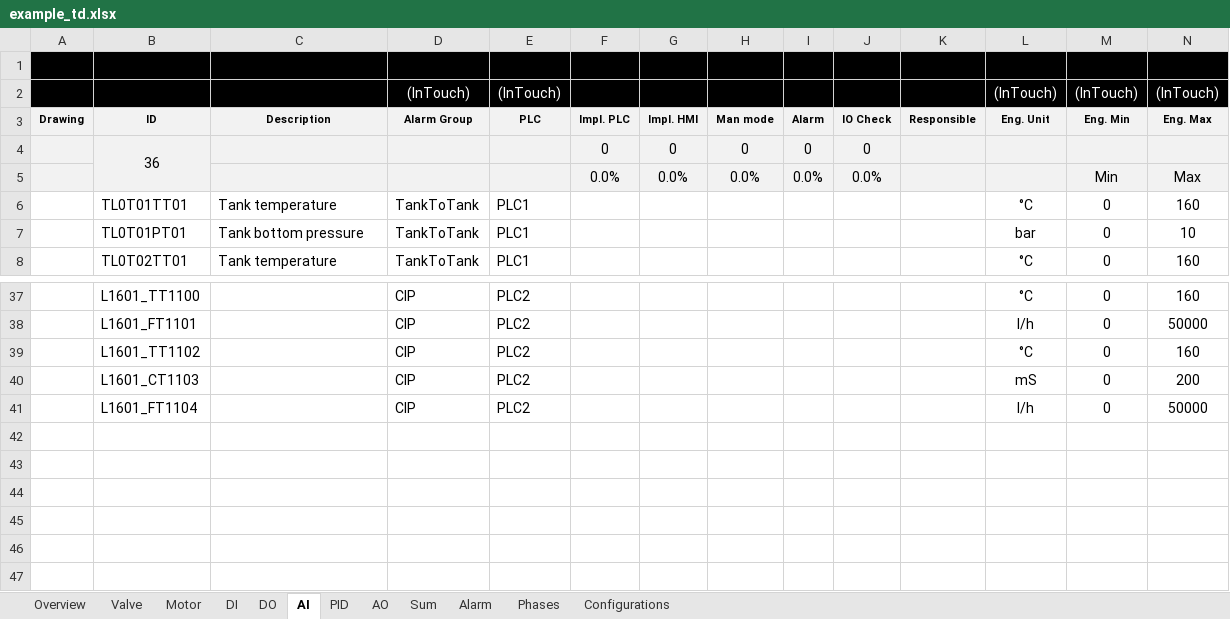
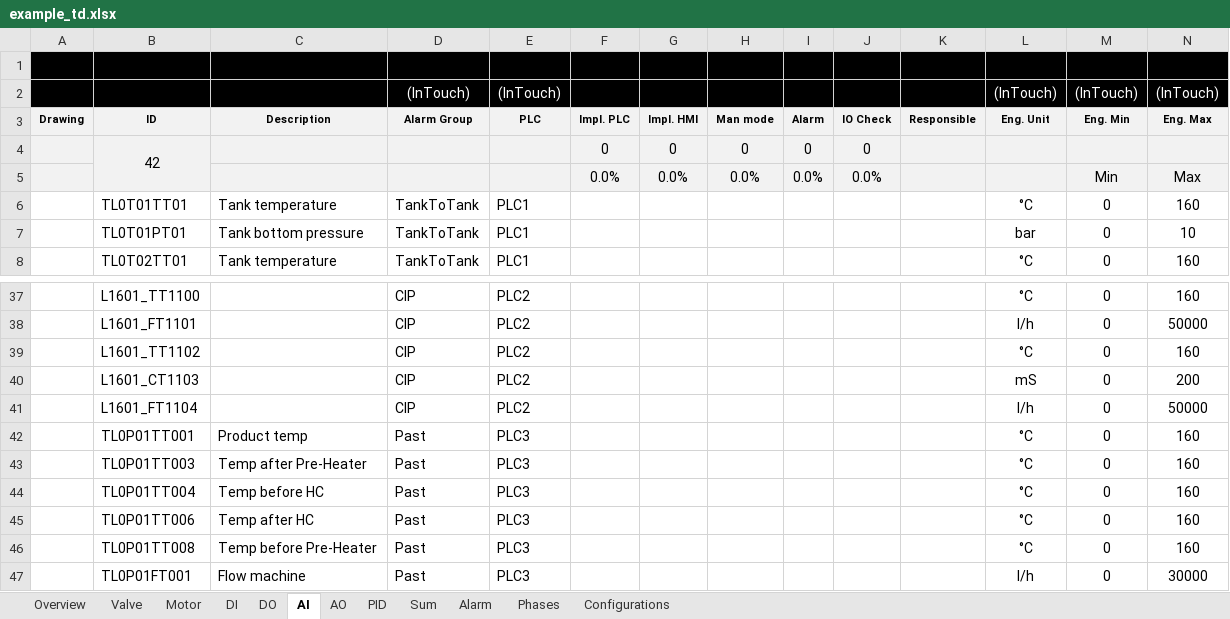
Before and after one commit to eddieKarlsson/automation-boilerplate, an Excel workbook: example_td.xlsx, sheet AI, drawn as a sheet; only a part is shown, gaps mark what is left out; values as stored, in another font and other column widths than the file's, no borders; charts and pictures and conditional formats not drawn; the diff names each change by its address in the sheet, - before the commit and + after, or states it on an @@ line.

```diff
--- a/example_td.xlsx (sheet AI)
+++ b/example_td.xlsx (sheet AI)
@@ sheet tab order changed: Overview | Valve | Motor | DI | DO | AI | AO | PID | Sum | Alarm | Phases | Configurations @@
-B4: 36
+B4: 42
+row 42:  | TL0P01TT001 | Product temp | Past | PLC3 |  |  |  |  |  |  | °C | 0 | 160
+row 43:  | TL0P01TT003 | Temp after Pre-Heater | Past | PLC3 |  |  |  |  |  |  | °C | 0 | 160
+row 44:  | TL0P01TT004 | Temp before HC | Past | PLC3 |  |  |  |  |  |  | °C | 0 | 160
+row 45:  | TL0P01TT006 | Temp after HC | Past | PLC3 |  |  |  |  |  |  | °C | 0 | 160
+row 46:  | TL0P01TT008 | Temp before Pre-Heater | Past | PLC3 |  |  |  |  |  |  | °C | 0 | 160
+row 47:  | TL0P01FT001 | Flow machine | Past | PLC3 |  |  |  |  |  |  | l/h | 0 | 30000
```
Also changed, not shown: sheet Valve, sheet AO, sheet PID, sheet Motor, sheet Sum, sheet DI, 1 more sheet, formulas that keep their value, charts or pictures, 6 other files.
